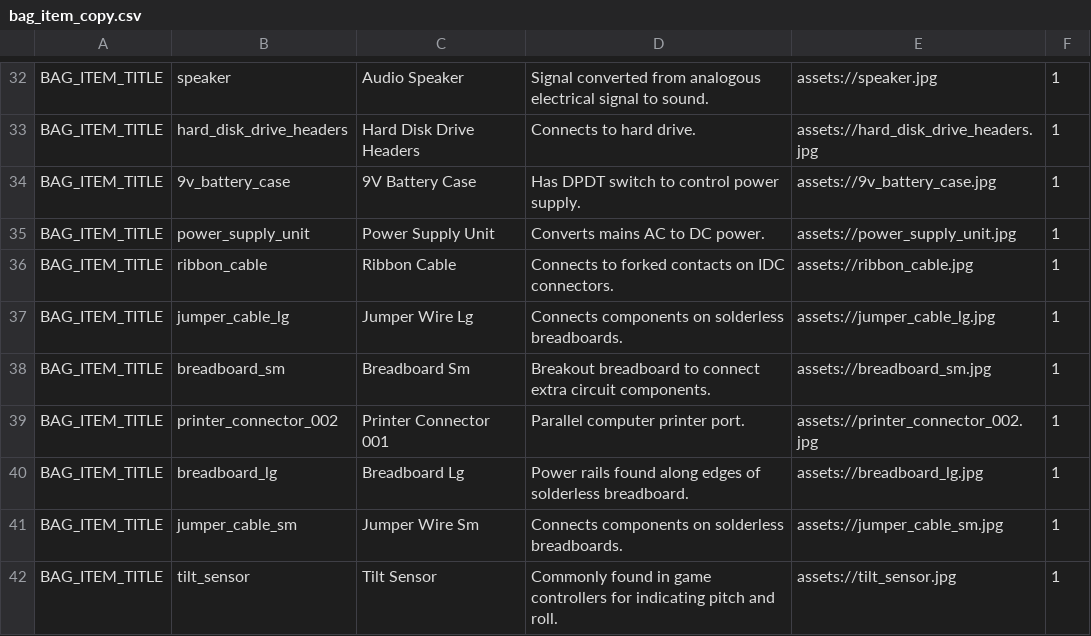
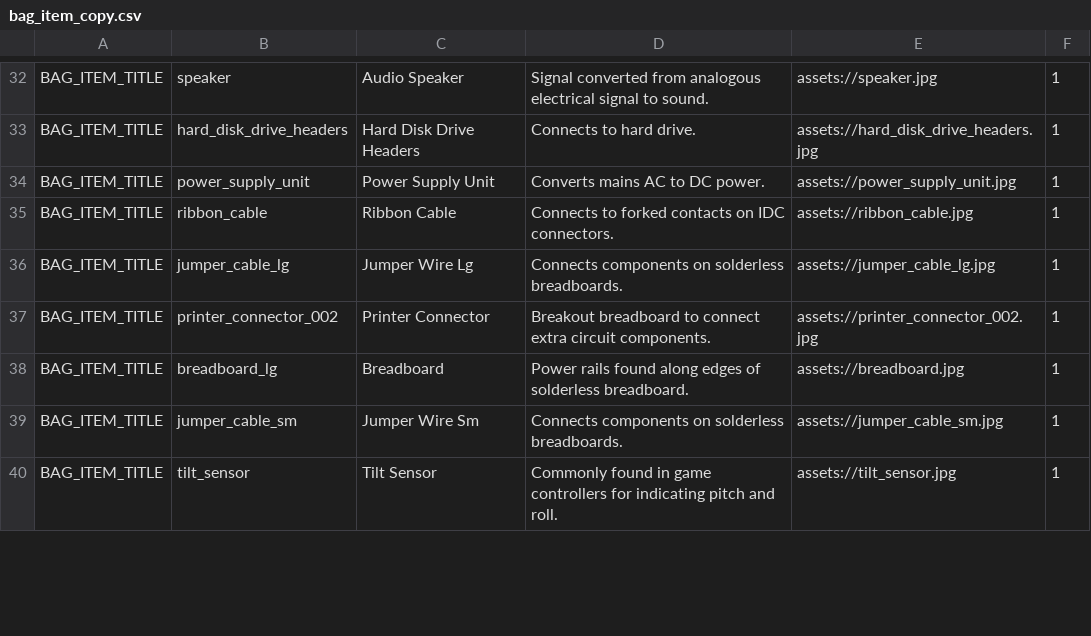
Before and after one commit to edwerner/TextBasedAndroidGame1, a CSV file: res/raw/bag_item_copy.csv, drawn as a sheet; only a part is shown, gaps mark what is left out; the diff covers the shown part only.

```diff
--- a/res/raw/bag_item_copy.csv
+++ b/res/raw/bag_item_copy.csv
@@ -33,3 +33,2 @@ BAG_ITEM_TITLE,speaker,Audio Speaker,Signal converted from analogous electrical
 BAG_ITEM_TITLE,hard_disk_drive_headers,Hard Disk Drive Headers,Connects to hard drive.,assets://hard_disk_drive_headers.jpg,1
-BAG_ITEM_TITLE,9v_battery_case,9V Battery Case,Has DPDT switch to control power supply.,assets://9v_battery_case.jpg,1
 BAG_ITEM_TITLE,power_supply_unit,Power Supply Unit,Converts mains AC to DC power.,assets://power_supply_unit.jpg,1
@@ -37,5 +36,4 @@ BAG_ITEM_TITLE,ribbon_cable,Ribbon Cable,Connects to forked contacts on IDC conn
 BAG_ITEM_TITLE,jumper_cable_lg,Jumper Wire Lg,Connects components on solderless breadboards.,assets://jumper_cable_lg.jpg,1
-BAG_ITEM_TITLE,breadboard_sm,Breadboard Sm,Breakout breadboard to connect extra circuit components.,assets://breadboard_sm.jpg,1
-BAG_ITEM_TITLE,printer_connector_002,Printer Connector 001,Parallel computer printer port.,assets://printer_connector_002.jpg,1
-BAG_ITEM_TITLE,breadboard_lg,Breadboard Lg,Power rails found along edges of solderless breadboard.,assets://breadboard_lg.jpg,1
+BAG_ITEM_TITLE,printer_connector_002,Printer Connector,Breakout breadboard to connect extra circuit components.,assets://printer_connector_002.jpg,1
+BAG_ITEM_TITLE,breadboard_lg,Breadboard,Power rails found along edges of solderless breadboard.,assets://breadboard.jpg,1
 BAG_ITEM_TITLE,jumper_cable_sm,Jumper Wire Sm,Connects components on solderless breadboards.,assets://jumper_cable_sm.jpg,1
```
Also changed, not shown: 11 edited cells elsewhere in this file, res/raw/achievement_copy.csv, res/raw/conclusion_card_copy.csv, 42 other files.
